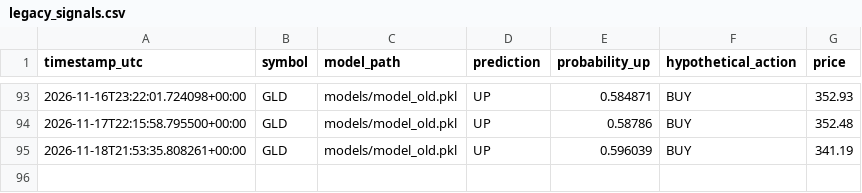
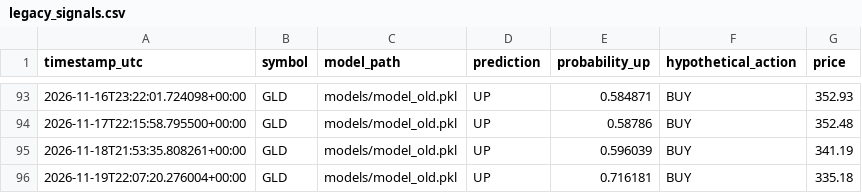
Before and after one commit to oscarlaneskinner/gold-trading-bot, a CSV file: reports/legacy_signals.csv, drawn as a sheet; only a part is shown, gaps mark what is left out.

```diff
--- a/reports/legacy_signals.csv
+++ b/reports/legacy_signals.csv
@@ -95 +95,2 @@ timestamp_utc,symbol,model_path,prediction,probability_up,hypothetical_action,pr
 2026-11-18T21:53:35.808261+00:00,GLD,models/model_old.pkl,UP,0.596039,BUY,341.19
+2026-11-19T22:07:20.276004+00:00,GLD,models/model_old.pkl,UP,0.716181,BUY,335.18
```
